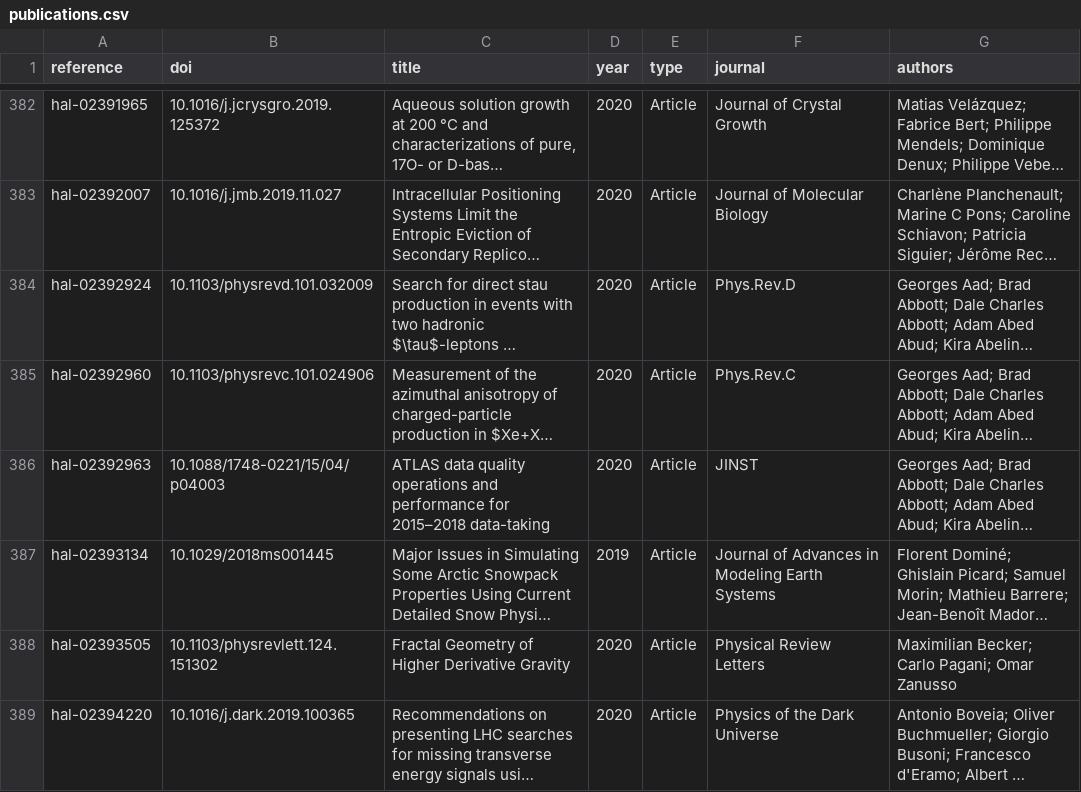
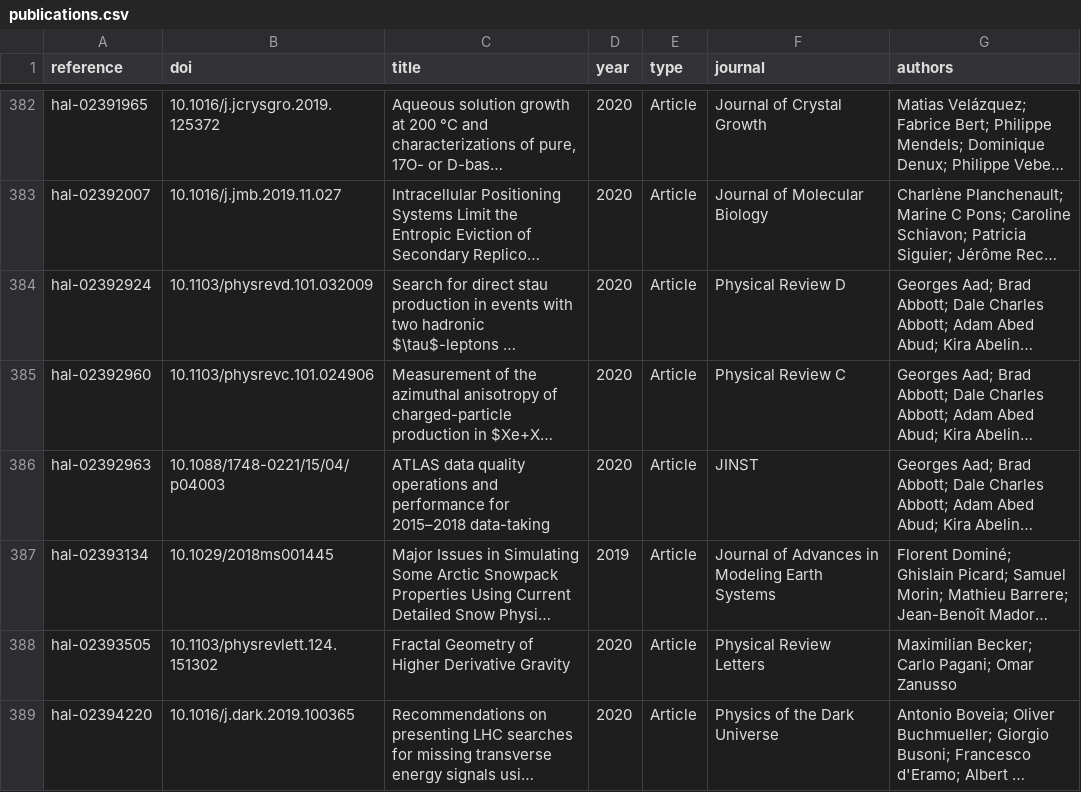
Before and after one commit to berch-t/uga-dashboard, a CSV file: data/internal/publications.csv, drawn as a sheet; only a part is shown, gaps mark what is left out; long unchanged cells end in …; the diff covers the shown part only; the diff names each change by its address in the sheet, - before the commit and + after, or states it on an @@ line.

```diff
--- a/data/internal/publications.csv
+++ b/data/internal/publications.csv
-F384 (journal): Phys.Rev.D
+F384 (journal): Physical Review D
-F385 (journal): Phys.Rev.C
+F385 (journal): Physical Review C
```
Also changed, not shown: 2 added rows, 2 removed rows and 16 edited cells elsewhere in this file, data/internal/contracts.csv, 9 other files.
